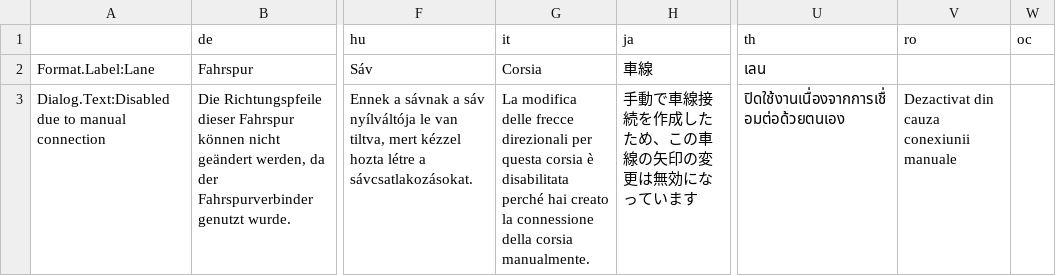
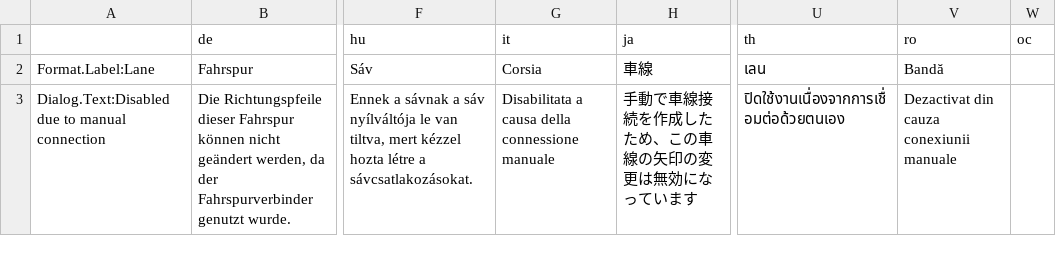
Before and after one commit to CitiesSkylinesMods/TMPE, a CSV file: TLM/TLM/Resources/Translations/LaneRouting.csv, drawn as a sheet; only a part is shown, gaps mark what is left out; the diff covers the shown part only; the diff names each change by its address in the sheet, - before the commit and + after, or states it on an @@ line.

Commit message:
Version update, translations update, What's new and changelog update, minor fix for displying toolip for disabled options in the main menu

```diff
--- a/TLM/TLM/Resources/Translations/LaneRouting.csv
+++ b/TLM/TLM/Resources/Translations/LaneRouting.csv
-V2 (ro): (empty)
+V2 (ro): Bandă
-G3 (it): La modifica delle frecce direzionali per questa corsia è disabilitata perché hai creato la connessione della corsia manualmente.
+G3 (it): Disabilitata a causa della connessione manuale
```
Also changed, not shown: 3 added rows and 1 edited cell elsewhere in this file, TLM/TLM/Resources/Translations/AI_Car.csv, TLM/TLM/Resources/Translations/Menu.csv, 16 other files.
